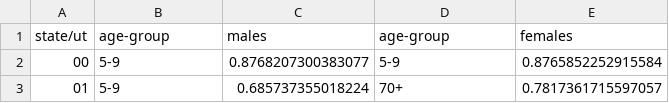
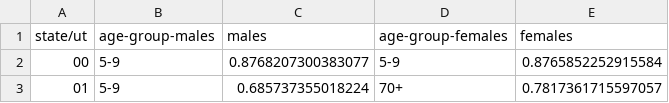
Before and after one commit to utkarshg99/CS685, a CSV file: Assignment 2/out/age-gender-a.csv (was Assignment 2/out/age-gender-1.csv), drawn as a sheet; only a part is shown.

Commit message:
updates to assignment

```diff
--- a/Assignment 2/out/age-gender-1.csv
+++ b/Assignment 2/out/age-gender-a.csv
@@ -1,2 +1,2 @@
-state/ut,age-group,males,age-group,females
+state/ut,age-group-males,males,age-group-females,females
 00,5-9,0.8768207300383077,5-9,0.8765852252915584
```
Also changed, not shown: Assignment 2/out/age-gender-b.csv, Assignment 2/out/age-gender-c.csv, 17 other files.
